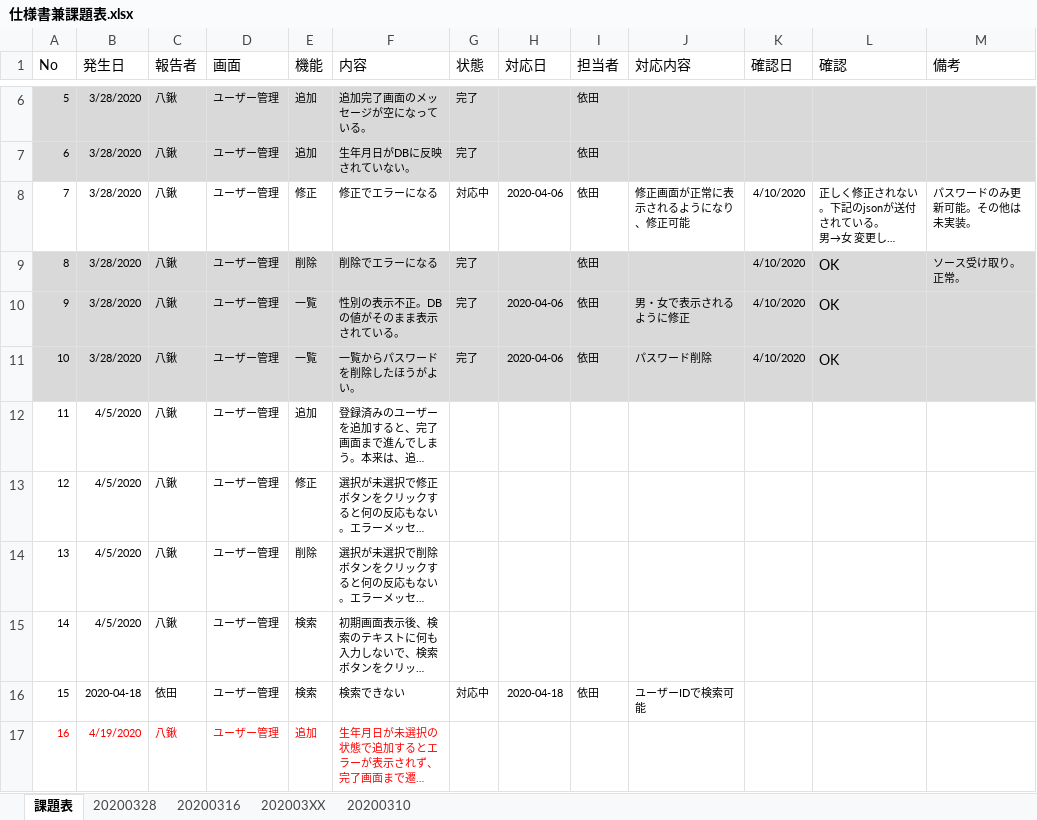
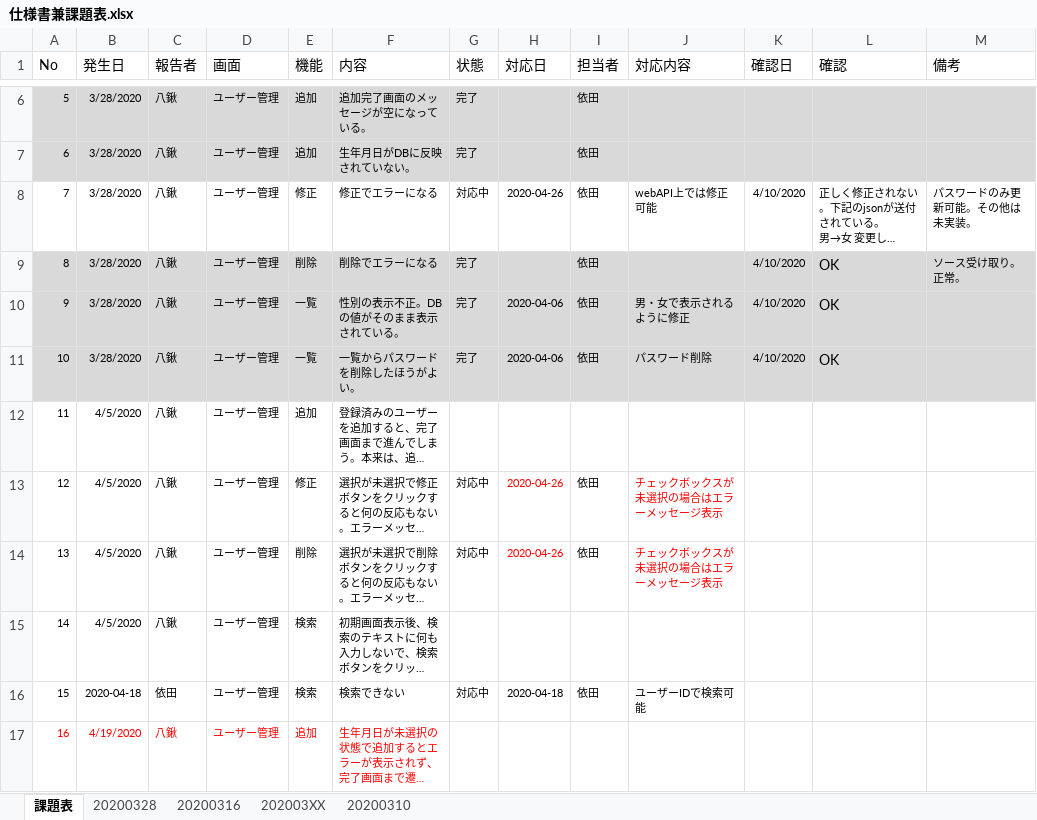
Before and after one commit to YakuwaIwao/samurai_yoda, an Excel workbook: 仕様書/仕様書兼課題表.xlsx, sheet 課題表, drawn as a sheet; only a part is shown, gaps mark what is left out; long unchanged cells end in …; values as stored, in another font and other column widths than the file's, no borders; charts and pictures not drawn; the diff names each change by its address in the sheet, - before the commit and + after, or states it on an @@ line.

```diff
--- a/仕様書/仕様書兼課題表.xlsx (sheet 課題表)
+++ b/仕様書/仕様書兼課題表.xlsx (sheet 課題表)
-H8 (対応日): 2020-04-06
+H8 (対応日): 2020-04-26
-J8 (対応内容): 修正画面が正常に表示されるようになり、修正可能
+J8 (対応内容): webAPI上では修正可能
-G13:G14 (状態): (empty)
+G13:G14 (状態): 対応中
-H13:H14 (対応日): (empty)
+H13:H14 (対応日): 2020-04-26
-I13:I14 (担当者): (empty)
+I13:I14 (担当者): 依田
-J13:J14 (対応内容): (empty)
+J13:J14 (対応内容): チェックボックスが未選択の場合はエラーメッセージ表示
```
Also changed, not shown: 3 other files.
